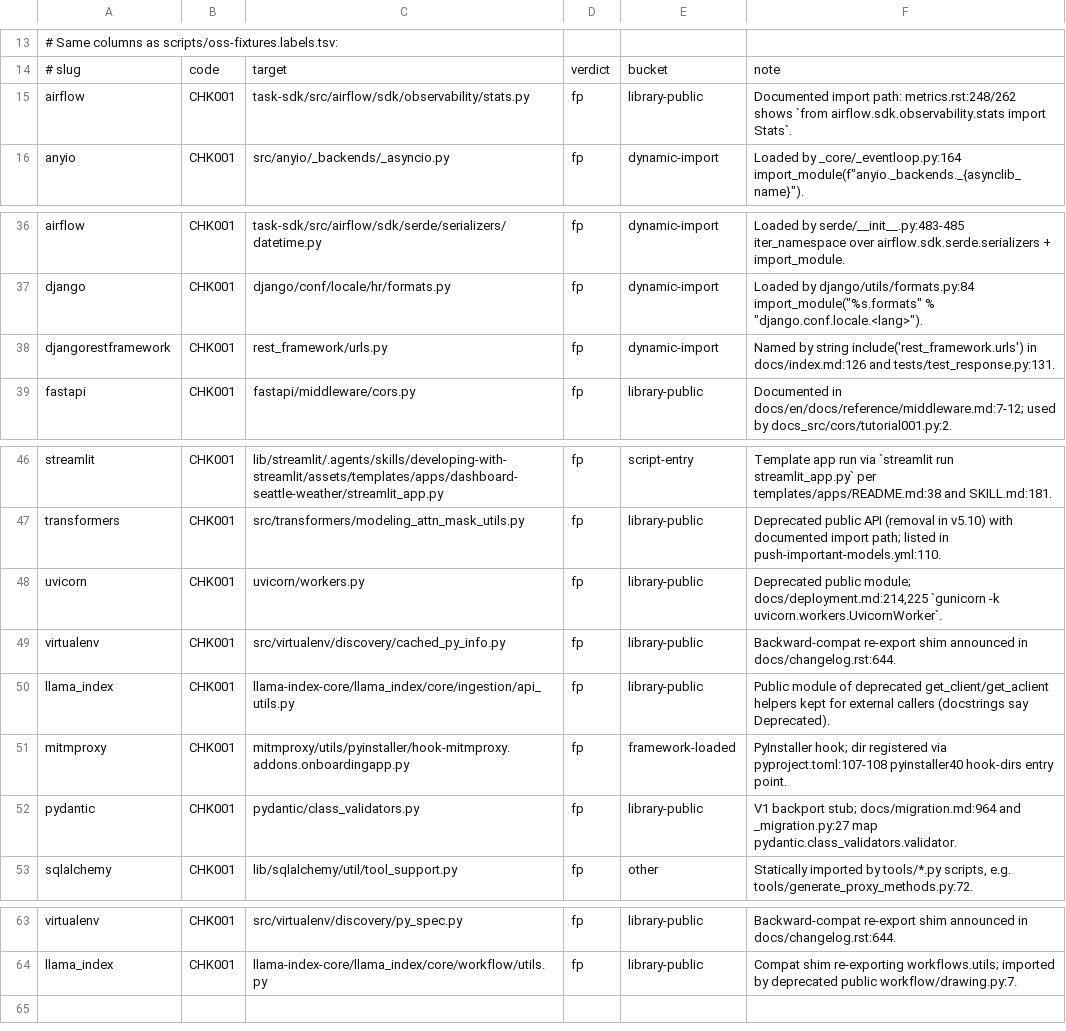
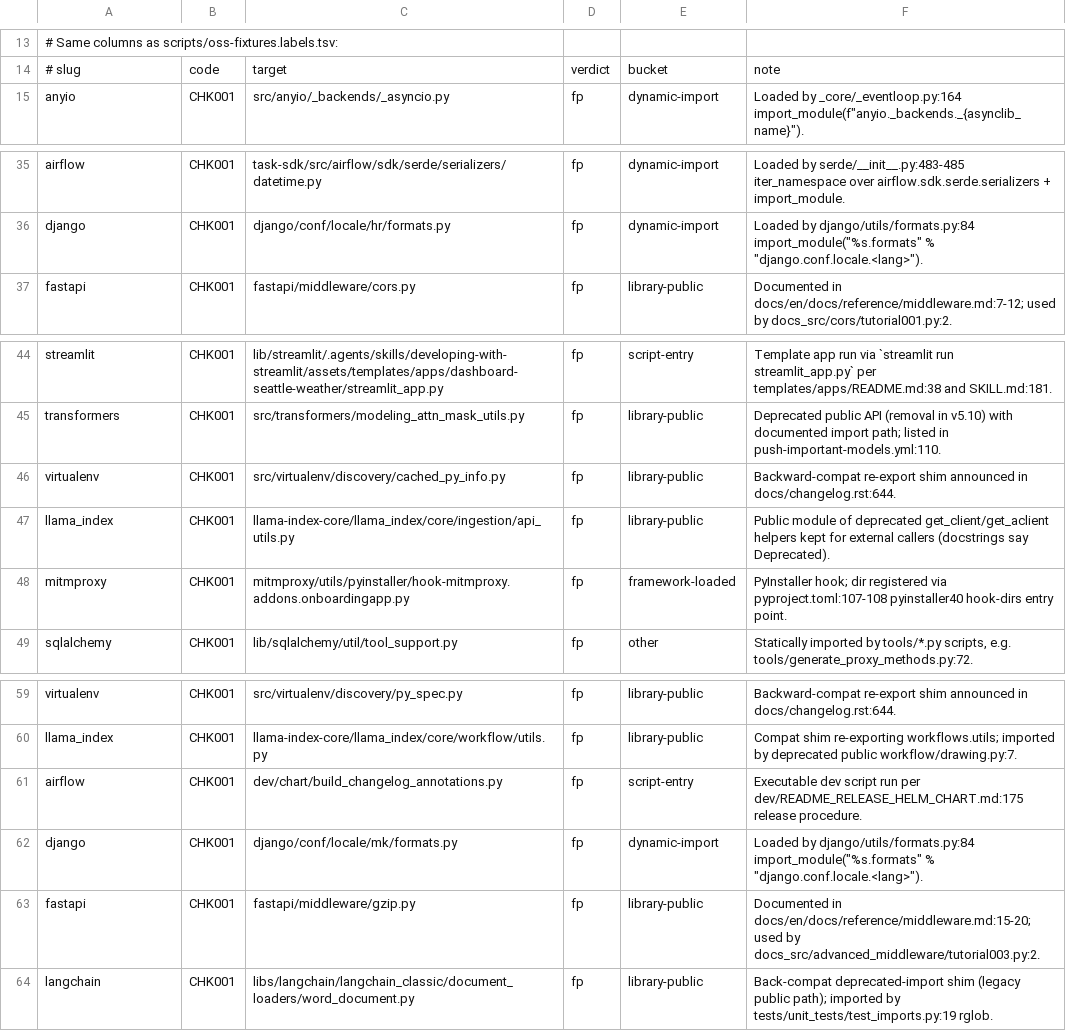
Before and after one commit to watany-dev/chokkin, a TSV file: scripts/oss-maybe.labels.tsv, drawn as a sheet; only a part is shown, gaps mark what is left out; removed rows and columns are numbered as before the commit, all else as after; the diff names each change by its address in the sheet, - before the commit and + after, or states it on an @@ line.

```diff
--- a/scripts/oss-maybe.labels.tsv
+++ b/scripts/oss-maybe.labels.tsv
-row 15: airflow | CHK001 | task-sdk/src/airflow/sdk/observability/stats.py | fp | library-public | Documented import path: metrics.rst:248/262 shows `from airflow.sdk.observability.stats import Stats`.
-row 38: djangorestframework | CHK001 | rest_framework/urls.py | fp | dynamic-import | Named by string include('rest_framework.urls') in docs/index.md:126 and tests/test_response.py:131.
-row 48: uvicorn | CHK001 | uvicorn/workers.py | fp | library-public | Deprecated public module; docs/deployment.md:214,225 `gunicorn -k uvicorn.workers.UvicornWorker`.
-row 52: pydantic | CHK001 | pydantic/class_validators.py | fp | library-public | V1 backport stub; docs/migration.md:964 and _migration.py:27 map pydantic.class_validators.validator.
+row 61: airflow | CHK001 | dev/chart/build_changelog_annotations.py | fp | script-entry | Executable dev script run per dev/README_RELEASE_HELM_CHART.md:175 release procedure.
+row 62: django | CHK001 | django/conf/locale/mk/formats.py | fp | dynamic-import | Loaded by django/utils/formats.py:84 import_module("%s.formats" % "django.conf.locale.<lang>").
+row 63: fastapi | CHK001 | fastapi/middleware/gzip.py | fp | library-public | Documented in docs/en/docs/reference/middleware.md:15-20; used by docs_src/advanced_middleware/tutorial003.py:2.
+row 64: langchain | CHK001 | libs/langchain/langchain_classic/document_loaders/word_document.py | fp | library-public | Back-compat deprecated-import shim (legacy public path); imported by tests/unit_tests/test_imports.py:19 rglob.
```
Also changed, not shown: 1 other file.
